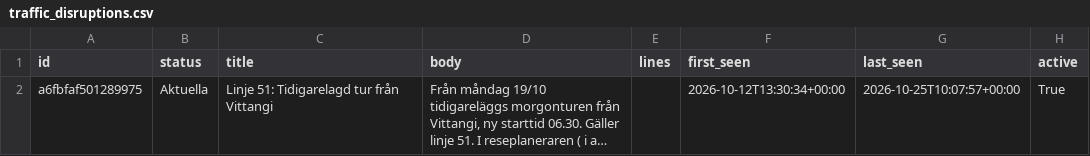
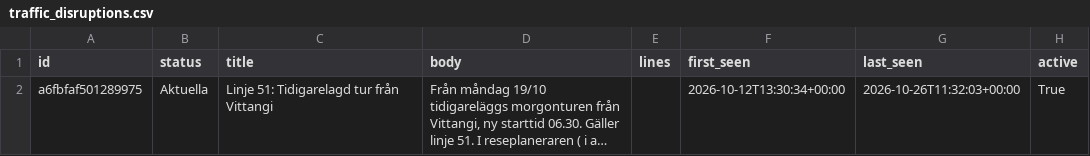
Before and after one commit to Lulea-statistik/pendling-transport-lulea, a CSV file: data/traffic_disruptions.csv, drawn as a sheet; long unchanged cells end in …; the diff names each change by its address in the sheet, - before the commit and + after, or states it on an @@ line.

```diff
--- a/data/traffic_disruptions.csv
+++ b/data/traffic_disruptions.csv
-G2 (last_seen): 2026-10-25T10:07:57+00:00
+G2 (last_seen): 2026-10-26T11:32:03+00:00
```
Also changed, not shown: 2 other files.
